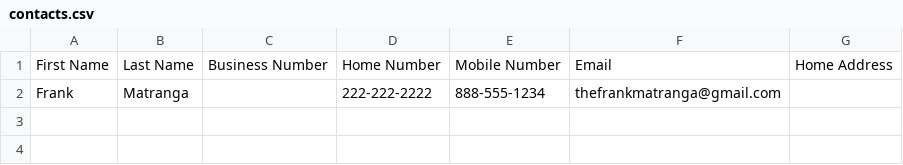
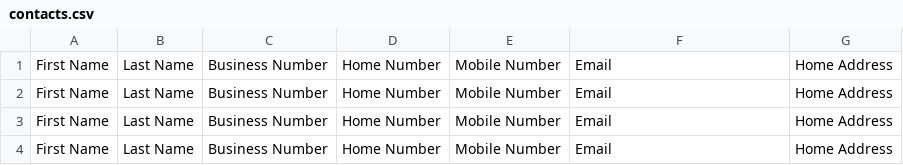
Before and after one commit to Apexal/comptech, a CSV file: chapter-10/ContactInfo/contacts.csv, drawn as a sheet; removed rows and columns are numbered as before the commit, all else as after; the diff names each change by its address in the sheet, - before the commit and + after, or states it on an @@ line.

```diff
--- a/chapter-10/ContactInfo/contacts.csv
+++ b/chapter-10/ContactInfo/contacts.csv
-row 2: Frank | Matranga |  | 222-222-2222 | 888-555-1234 | thefrankmatranga@gmail.com
+row 2: First Name | Last Name | Business Number | Home Number | Mobile Number | Email | Home Address
+row 3: First Name | Last Name | Business Number | Home Number | Mobile Number | Email | Home Address
+row 4: First Name | Last Name | Business Number | Home Number | Mobile Number | Email | Home Address
```
Also changed, not shown: 1 other file.
